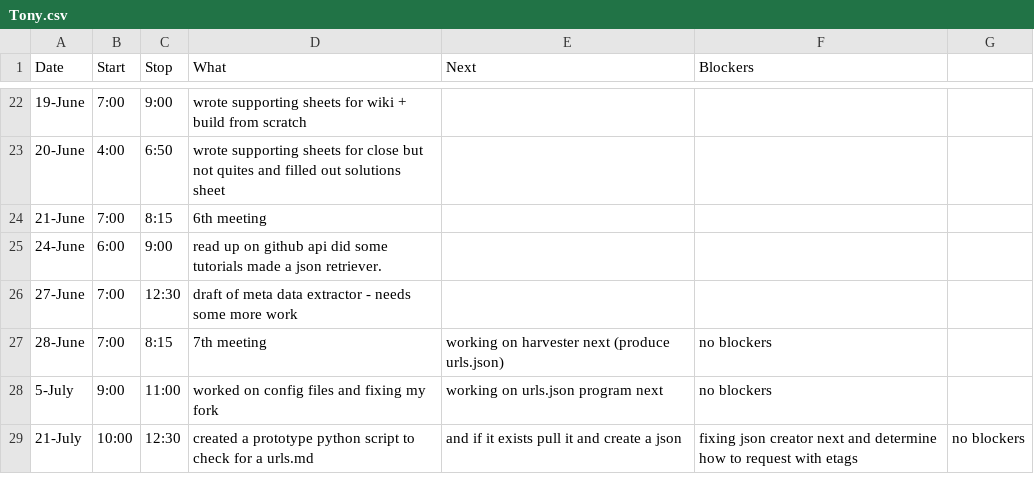
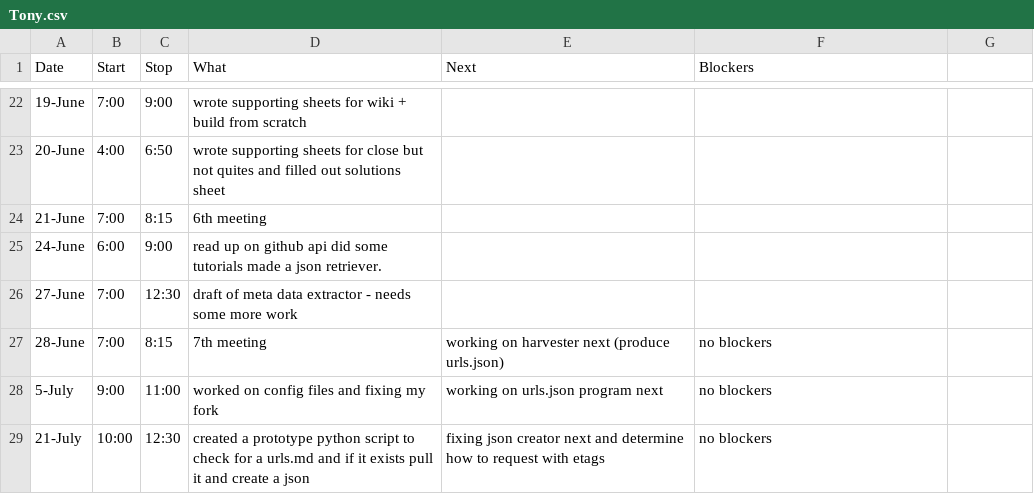
Before and after one commit to StoneyJackson/mothership, a CSV file: TimeLogs/Tony.csv, drawn as a sheet; only a part is shown, gaps mark what is left out.

Commit message:
Update Tony.csv

```diff
--- a/TimeLogs/Tony.csv
+++ b/TimeLogs/Tony.csv
@@ -28,2 +28,2 @@ Date,Start,Stop,What,Next,Blockers
 5-July, 9:00, 11:00, worked on config files and fixing my fork, working on urls.json program next, no blockers
-21-July, 10:00, 12:30, created a prototype python script to check for a urls.md, and if it exists pull it and create a json, fixing json creator next and determine how to request with etags, no blockers
+21-July, 10:00, 12:30, created a prototype python script to check for a urls.md and if it exists pull it and create a json, fixing json creator next and determine how to request with etags, no blockers
```
